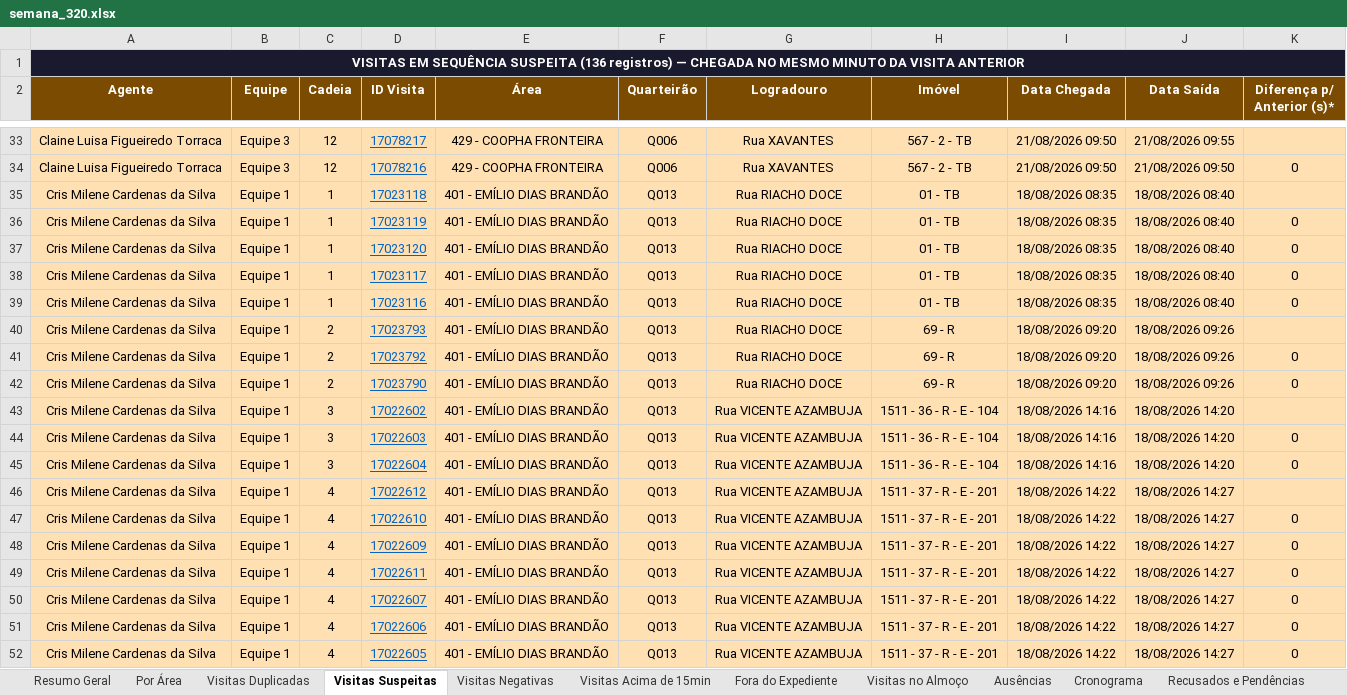
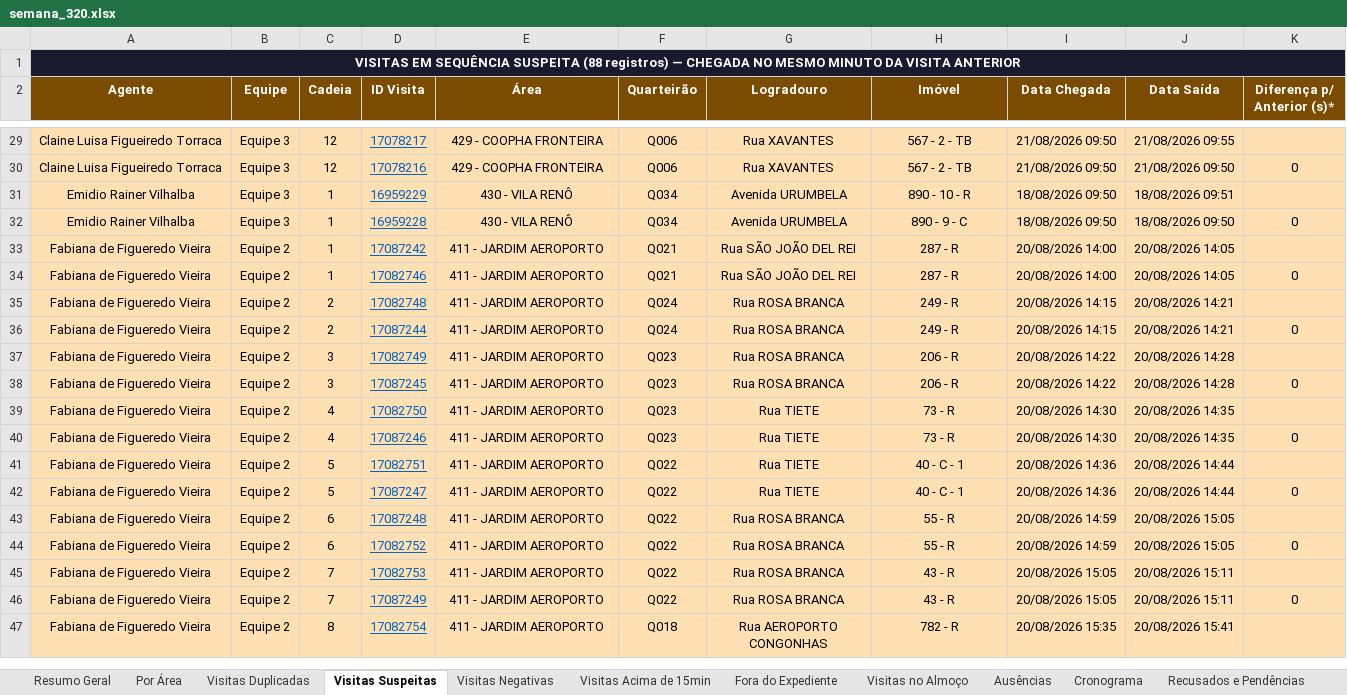
Before and after one commit to LucsDevPro/Sentinela, an Excel workbook: data/historico/semana_320.xlsx, sheet Visitas Suspeitas, drawn as a sheet; only a part is shown, gaps mark what is left out; the shorter side is filled out with more unchanged rows; values as stored, in another font and other column widths than the file's, no borders; the diff covers the shown part only; the diff names each change by its address in the sheet, - before the commit and + after, or states it on an @@ line.

```diff
--- a/data/historico/semana_320.xlsx (sheet Visitas Suspeitas)
+++ b/data/historico/semana_320.xlsx (sheet Visitas Suspeitas)
-A1 (Agente): …SEQUÊNCIA SUSPEITA (136 registros) —…
+A1 (Agente): …SEQUÊNCIA SUSPEITA (88 registros) —…
-row 35: Cris Milene Cardenas da Silva | Equipe 1 | 1 | 17023118 | 401 - EMÍLIO DIAS BRANDÃO | Q013 | Rua RIACHO DOCE | 01 - TB | 18/08/2026 08:35 | 18/08/2026 08:40
-row 36: Cris Milene Cardenas da Silva | Equipe 1 | 1 | 17023119 | 401 - EMÍLIO DIAS BRANDÃO | Q013 | Rua RIACHO DOCE | 01 - TB | 18/08/2026 08:35 | 18/08/2026 08:40 | 0
-row 37: Cris Milene Cardenas da Silva | Equipe 1 | 1 | 17023120 | 401 - EMÍLIO DIAS BRANDÃO | Q013 | Rua RIACHO DOCE | 01 - TB | 18/08/2026 08:35 | 18/08/2026 08:40 | 0
-row 38: Cris Milene Cardenas da Silva | Equipe 1 | 1 | 17023117 | 401 - EMÍLIO DIAS BRANDÃO | Q013 | Rua RIACHO DOCE | 01 - TB | 18/08/2026 08:35 | 18/08/2026 08:40 | 0
-row 39: Cris Milene Cardenas da Silva | Equipe 1 | 1 | 17023116 | 401 - EMÍLIO DIAS BRANDÃO | Q013 | Rua RIACHO DOCE | 01 - TB | 18/08/2026 08:35 | 18/08/2026 08:40 | 0
-row 40: Cris Milene Cardenas da Silva | Equipe 1 | 2 | 17023793 | 401 - EMÍLIO DIAS BRANDÃO | Q013 | Rua RIACHO DOCE | 69 - R | 18/08/2026 09:20 | 18/08/2026 09:26
-row 41: Cris Milene Cardenas da Silva | Equipe 1 | 2 | 17023792 | 401 - EMÍLIO DIAS BRANDÃO | Q013 | Rua RIACHO DOCE | 69 - R | 18/08/2026 09:20 | 18/08/2026 09:26 | 0
-row 42: Cris Milene Cardenas da Silva | Equipe 1 | 2 | 17023790 | 401 - EMÍLIO DIAS BRANDÃO | Q013 | Rua RIACHO DOCE | 69 - R | 18/08/2026 09:20 | 18/08/2026 09:26 | 0
-row 43: Cris Milene Cardenas da Silva | Equipe 1 | 3 | 17022602 | 401 - EMÍLIO DIAS BRANDÃO | Q013 | Rua VICENTE AZAMBUJA | 1511 - 36 - R - E - 104 | 18/08/2026 14:16 | 18/08/2026 14:20
-row 44: Cris Milene Cardenas da Silva | Equipe 1 | 3 | 17022603 | 401 - EMÍLIO DIAS BRANDÃO | Q013 | Rua VICENTE AZAMBUJA | 1511 - 36 - R - E - 104 | 18/08/2026 14:16 | 18/08/2026 14:20 | 0
-row 45: Cris Milene Cardenas da Silva | Equipe 1 | 3 | 17022604 | 401 - EMÍLIO DIAS BRANDÃO | Q013 | Rua VICENTE AZAMBUJA | 1511 - 36 - R - E - 104 | 18/08/2026 14:16 | 18/08/2026 14:20 | 0
-row 46: Cris Milene Cardenas da Silva | Equipe 1 | 4 | 17022612 | 401 - EMÍLIO DIAS BRANDÃO | Q013 | Rua VICENTE AZAMBUJA | 1511 - 37 - R - E - 201 | 18/08/2026 14:22 | 18/08/2026 14:27
-row 47: Cris Milene Cardenas da Silva | Equipe 1 | 4 | 17022610 | 401 - EMÍLIO DIAS BRANDÃO | Q013 | Rua VICENTE AZAMBUJA | 1511 - 37 - R - E - 201 | 18/08/2026 14:22 | 18/08/2026 14:27 | 0
-row 48: Cris Milene Cardenas da Silva | Equipe 1 | 4 | 17022609 | 401 - EMÍLIO DIAS BRANDÃO | Q013 | Rua VICENTE AZAMBUJA | 1511 - 37 - R - E - 201 | 18/08/2026 14:22 | 18/08/2026 14:27 | 0
-row 49: Cris Milene Cardenas da Silva | Equipe 1 | 4 | 17022611 | 401 - EMÍLIO DIAS BRANDÃO | Q013 | Rua VICENTE AZAMBUJA | 1511 - 37 - R - E - 201 | 18/08/2026 14:22 | 18/08/2026 14:27 | 0
-row 50: Cris Milene Cardenas da Silva | Equipe 1 | 4 | 17022607 | 401 - EMÍLIO DIAS BRANDÃO | Q013 | Rua VICENTE AZAMBUJA | 1511 - 37 - R - E - 201 | 18/08/2026 14:22 | 18/08/2026 14:27 | 0
-row 51: Cris Milene Cardenas da Silva | Equipe 1 | 4 | 17022606 | 401 - EMÍLIO DIAS BRANDÃO | Q013 | Rua VICENTE AZAMBUJA | 1511 - 37 - R - E - 201 | 18/08/2026 14:22 | 18/08/2026 14:27 | 0
-row 52: Cris Milene Cardenas da Silva | Equipe 1 | 4 | 17022605 | 401 - EMÍLIO DIAS BRANDÃO | Q013 | Rua VICENTE AZAMBUJA | 1511 - 37 - R - E - 201 | 18/08/2026 14:22 | 18/08/2026 14:27 | 0
```
Also changed, not shown: 30 removed rows and 7 edited cells elsewhere in this sheet, sheet Visitas Duplicadas, sheet Ranking, sheet Resumo Geral, sheet Visitas Negativas, sheet Visitas Acima de 15min, sheet Por Área, 2 more sheets, data/Analise_Consolidada.xlsx, data/historico/semana_318.xlsx, 18 other files.
